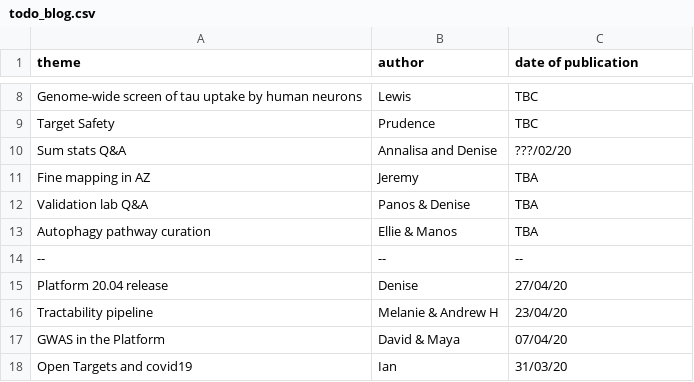
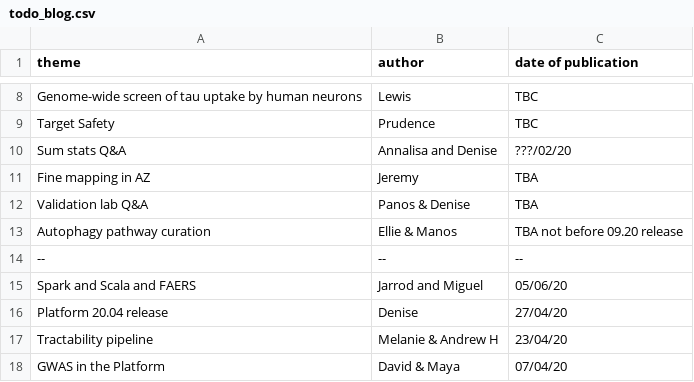
Before and after one commit to emcdonagh-OT/outreach, a CSV file: todo_blog.csv, drawn as a sheet; only a part is shown, gaps mark what is left out; the shorter side is filled out with more unchanged rows.

Commit message:
Update todo_blog.csv

```diff
--- a/todo_blog.csv
+++ b/todo_blog.csv
@@ -12,4 +12,5 @@ Fine mapping in AZ, Jeremy, TBA,
 Validation lab Q&A, Panos & Denise, TBA,
-Autophagy pathway curation, Ellie & Manos, TBA,
+Autophagy pathway curation, Ellie & Manos, TBA not before 09.20 release,
 --,--,--,
+Spark and Scala and FAERS, Jarrod and Miguel, 05/06/20,
 Platform 20.04 release, Denise, 27/04/20,
```
